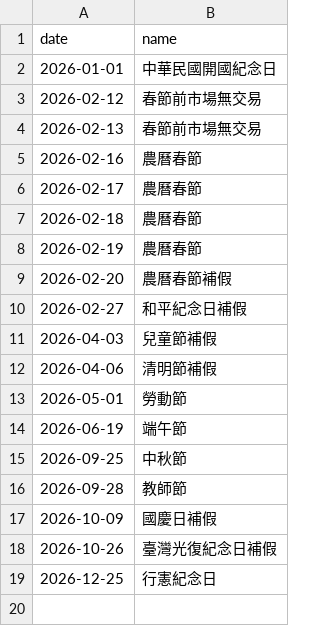
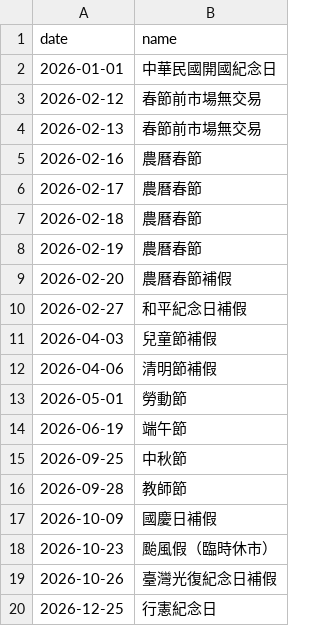
Before and after one commit to hh4832/taiwan-market-thermometer, a CSV file: config/twse_closed_dates.csv, drawn as a sheet.

Commit message:
Add 2026-10-23 typhoon market closure

```diff
--- a/config/twse_closed_dates.csv
+++ b/config/twse_closed_dates.csv
@@ -17,2 +17,3 @@ date,name
 2026-10-09,國慶日補假
+2026-10-23,颱風假（臨時休市）
 2026-10-26,臺灣光復紀念日補假
```
